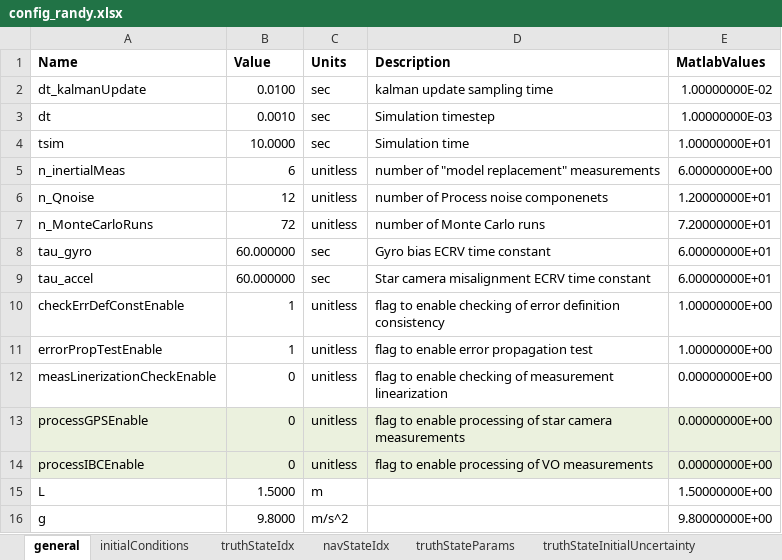
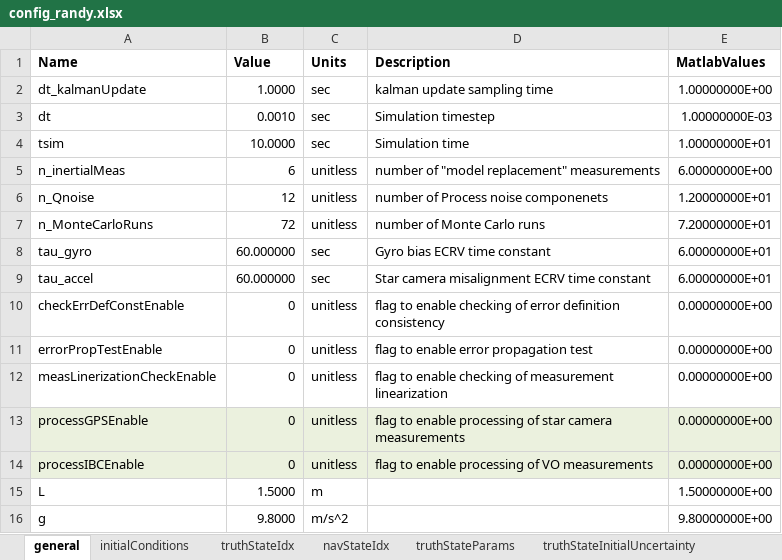
Before and after one commit to samochristensen/breadcrumb, an Excel workbook: config_randy.xlsx, sheet general, drawn as a sheet; only a part is shown; values as stored, in another font and other column widths than the file's, no borders; the diff names each change by its address in the sheet, - before the commit and + after, or states it on an @@ line.

```diff
--- a/config_randy.xlsx (sheet general)
+++ b/config_randy.xlsx (sheet general)
-B2 (Value): 0.0100
+B2 (Value): 1.0000
-E2 (MatlabValues): 1.00000000E-02
+E2 (MatlabValues): 1.00000000E+00
-B10:B11 (Value): 1
+B10:B11 (Value): 0
-E10:E11 (MatlabValues): 1.00000000E+00
+E10:E11 (MatlabValues): 0.00000000E+00
```
Also changed, not shown: sheet initialConditions, 9 other files.
